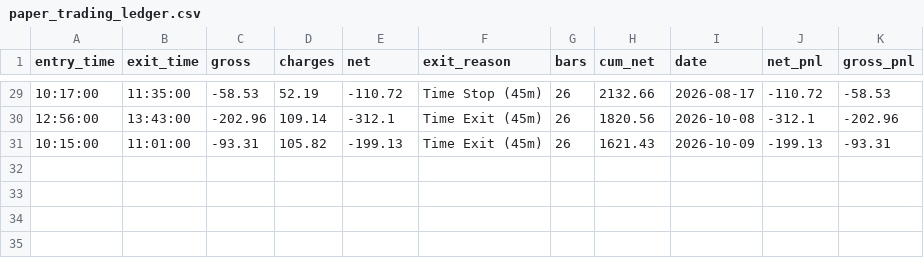
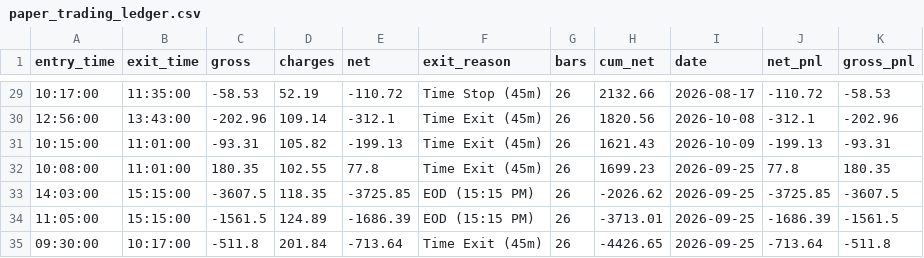
Before and after one commit to don9116969-cmd/NF-OP, a CSV file: data/paper_trading_ledger.csv, drawn as a sheet; only a part is shown, gaps mark what is left out.

```diff
--- a/data/paper_trading_ledger.csv
+++ b/data/paper_trading_ledger.csv
@@ -31 +31,5 @@ entry_time,exit_time,gross,charges,net,exit_reason,bars,cum_net,date,net_pnl,gro
 10:15:00,11:01:00,-93.31,105.82,-199.13,Time Exit (45m),26,1621.43,2026-10-09,-199.13,-93.31
+10:08:00,11:01:00,180.35,102.55,77.8,Time Exit (45m),26,1699.23,2026-09-25,77.8,180.35
+14:03:00,15:15:00,-3607.5,118.35,-3725.85,EOD (15:15 PM),26,-2026.62,2026-09-25,-3725.85,-3607.5
+11:05:00,15:15:00,-1561.5,124.89,-1686.39,EOD (15:15 PM),26,-3713.01,2026-09-25,-1686.39,-1561.5
+09:30:00,10:17:00,-511.8,201.84,-713.64,Time Exit (45m),26,-4426.65,2026-09-25,-713.64,-511.8
```
Also changed, not shown: data/trade_journal.csv, 1 other file.
